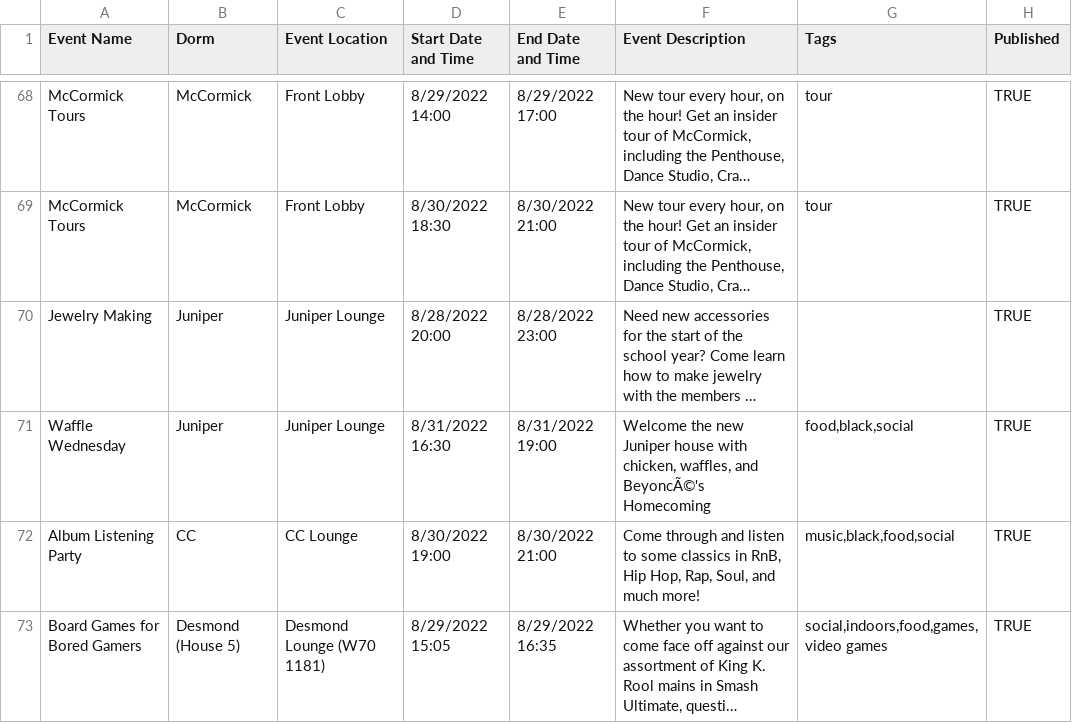
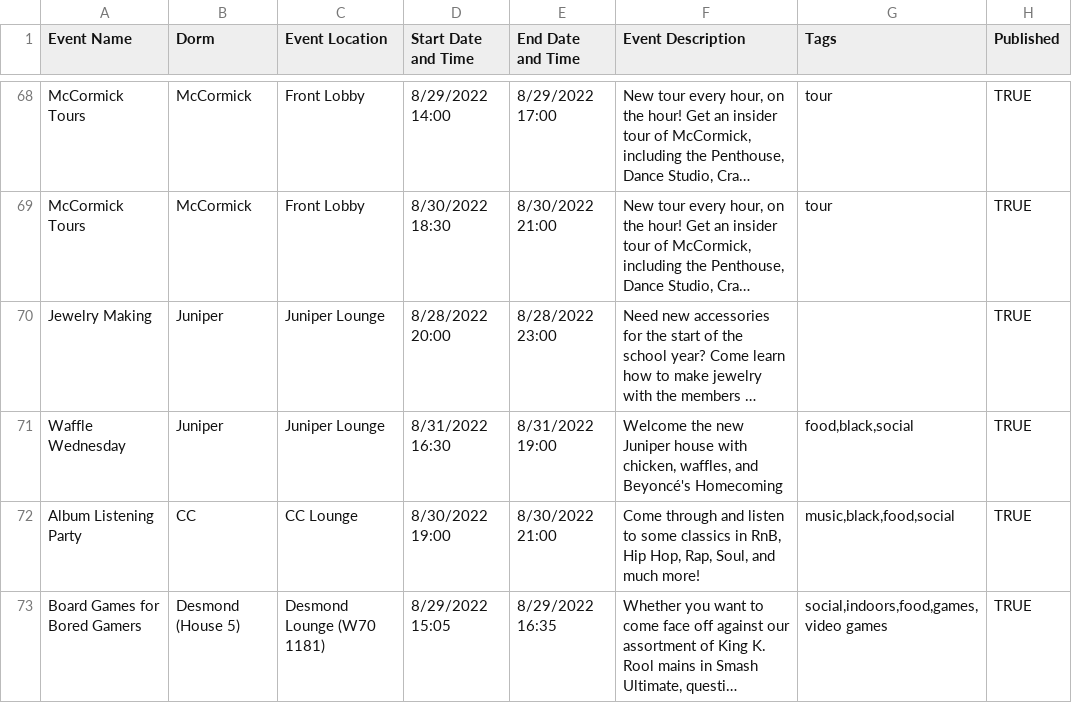
Before and after one commit to mit-dormcon/t-rex, a CSV file: events/(for booklet) final final - Sheet1.csv, drawn as a sheet; only a part is shown, gaps mark what is left out; long unchanged cells end in …; the diff covers the shown part only; the diff names each change by its address in the sheet, - before the commit and + after, or states it on an @@ line.

Commit message:
Update (for booklet) final final - Sheet1.csv

```diff
--- a/events/(for booklet) final final - Sheet1.csv
+++ b/events/(for booklet) final final - Sheet1.csv
-F71 (Event Description): …waffles, and BeyoncÃ©'s Homecoming
+F71 (Event Description): …waffles, and Beyoncé's Homecoming
```
Also changed, not shown: 4 edited cells elsewhere in this file.
